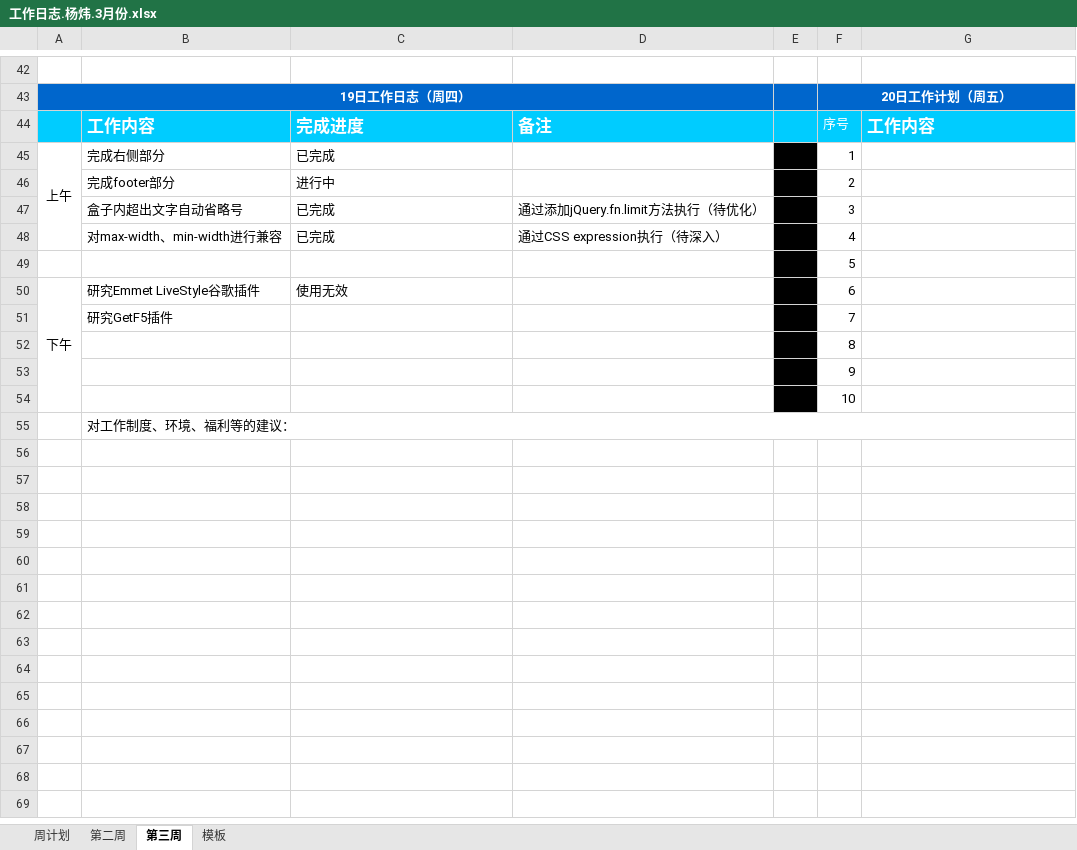
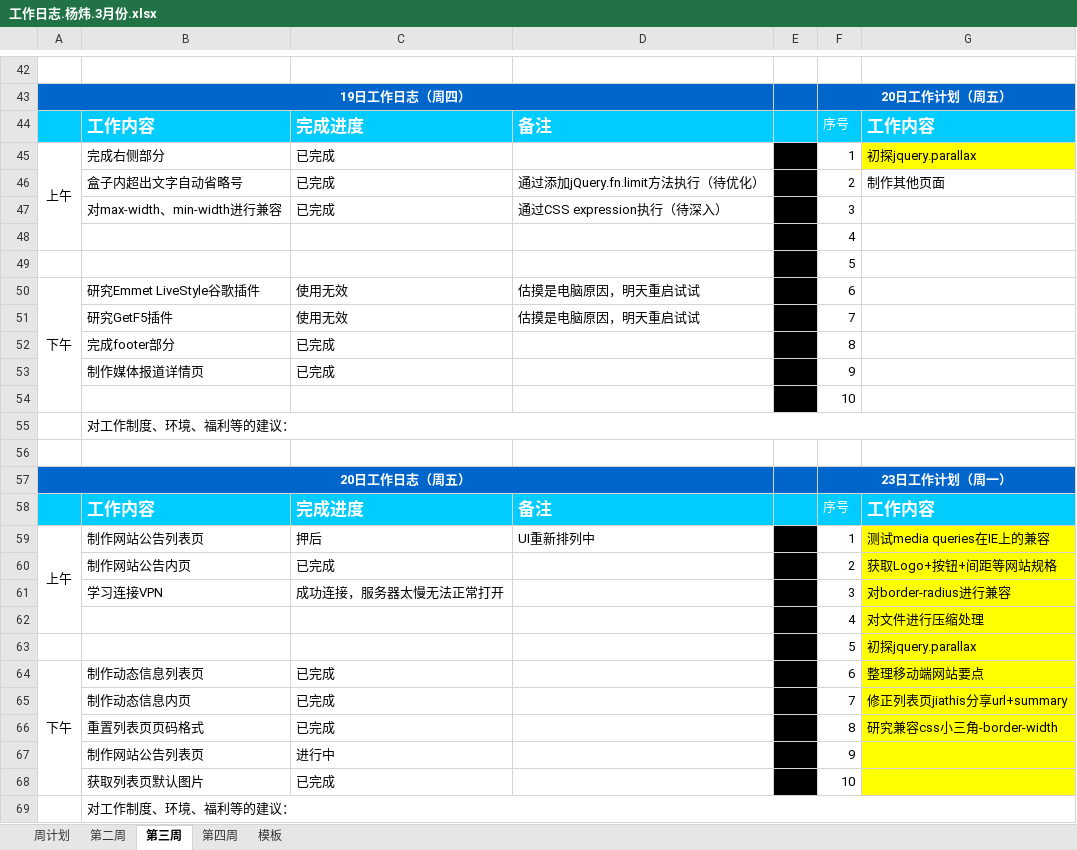
Before and after one commit to kousuke2010/kousuke2010.github.io, an Excel workbook: daily log/工作日志.杨炜.3月份.xlsx, sheet 第三周, drawn as a sheet; only a part is shown, gaps mark what is left out; values as stored, in another font and other column widths than the file's, no borders; removed rows and columns are numbered as before the commit, all else as after; the diff covers the shown part only; the diff names each change by its address in the sheet, - before the commit and + after, or states it on an @@ line.

Commit message:
Update the daily log~

```diff
--- a/daily log/工作日志.杨炜.3月份.xlsx (sheet 第三周)
+++ b/daily log/工作日志.杨炜.3月份.xlsx (sheet 第三周)
+sheet tab: 第四周
-G45: (empty)
+G45: 初探jquery.parallax
-G45 fill: none
+G45 fill: #FFFF00
-row 46:  | 完成footer部分 | 进行中 |  |  | 2
-F46: 3
+F46: 2
-G46: (empty)
+G46: 制作其他页面
-F47: 4
+F47: 3
+row 48:  |  |  |  |  | 4
-D50:D51: (empty)
+D50:D51: 估摸是电脑原因，明天重启试试
-C51: (empty)
+C51: 使用无效
-row 52:  |  |  |  |  | 8
-row 53:  |  |  |  |  | 9
+row 52:  | 完成footer部分 | 已完成 |  |  | 8
+row 53:  | 制作媒体报道详情页 | 已完成 |  |  | 9
+row 55:  | 对工作制度、环境、福利等的建议：
+row 56: (empty)
+row 57: 20日工作日志（周五） |  |  |  |  | 23日工作计划（周一）
+row 58:  | 工作内容 | 完成进度 | 备注 |  | 序号 | 工作内容
+row 59: 上午 | 制作网站公告列表页 | 押后 | UI重新排列中 |  | 1 | 测试media queries在IE上的兼容
+row 60:  | 制作网站公告内页 | 已完成 |  |  | 2 | 获取Logo+按钮+间距等网站规格
+row 61:  | 学习连接VPN | 成功连接，服务器太慢无法正常打开 |  |  | 3 | 对border-radius进行兼容
+row 62:  |  |  |  |  | 4 | 对文件进行压缩处理
+row 63:  |  |  |  |  | 5 | 初探jquery.parallax
+row 64: 下午 | 制作动态信息列表页 | 已完成 |  |  | 6 | 整理移动端网站要点
+row 65:  | 制作动态信息内页 | 已完成 |  |  | 7 | 修正列表页jiathis分享url+summary
+row 66:  | 重置列表页页码格式 | 已完成 |  |  | 8 | 研究兼容css小三角-border-width
+row 67:  | 制作网站公告列表页 | 进行中 |  |  | 9
+row 68:  | 获取列表页默认图片 | 已完成 |  |  | 10
```
Also changed, not shown: 2 edited cells elsewhere in this sheet.
